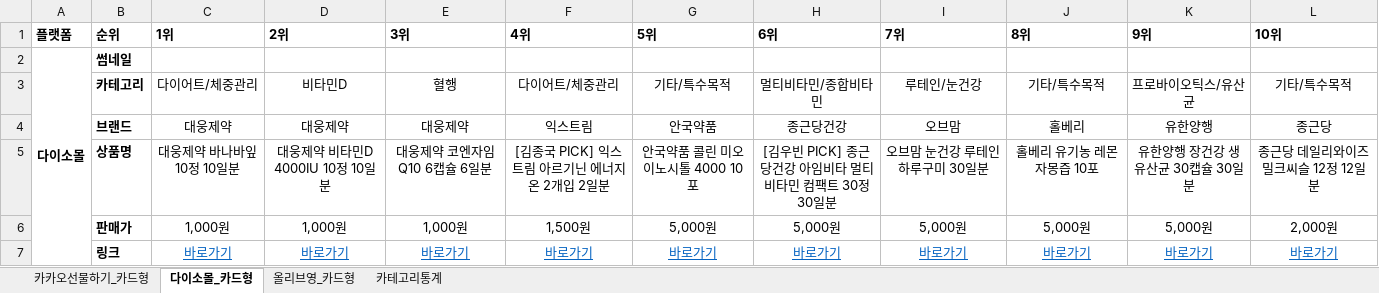
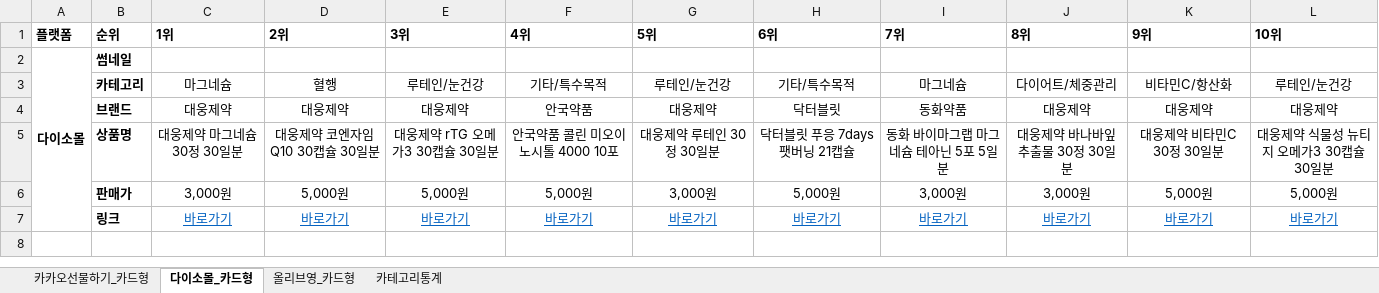
Before and after one commit to primexx98-sudo/online-mall-ranking, an Excel workbook: data/daily/2026-09/2026-09-02.xlsx, sheet 다이소몰_카드형, drawn as a sheet; values as stored, in another font and other column widths than the file's, no borders; charts and pictures not drawn; the diff names each change by its address in the sheet, - before the commit and + after, or states it on an @@ line.

```diff
--- a/data/daily/2026-09/2026-09-02.xlsx (sheet 다이소몰_카드형)
+++ b/data/daily/2026-09/2026-09-02.xlsx (sheet 다이소몰_카드형)
-C3 (1위): 다이어트/체중관리
+C3 (1위): 마그네슘
-D3 (2위): 비타민D
+D3 (2위): 혈행
-E3 (3위): 혈행
+E3 (3위): 루테인/눈건강
-F3 (4위): 다이어트/체중관리
+F3 (4위): 기타/특수목적
-G3 (5위): 기타/특수목적
+G3 (5위): 루테인/눈건강
-H3 (6위): 멀티비타민/종합비타민
+H3 (6위): 기타/특수목적
-I3 (7위): 루테인/눈건강
+I3 (7위): 마그네슘
-J3 (8위): 기타/특수목적
+J3 (8위): 다이어트/체중관리
-K3 (9위): 프로바이오틱스/유산균
+K3 (9위): 비타민C/항산화
-L3 (10위): 기타/특수목적
+L3 (10위): 루테인/눈건강
-F4 (4위): 익스트림
+F4 (4위): 안국약품
-G4 (5위): 안국약품
+G4 (5위): 대웅제약
-H4 (6위): 종근당건강
+H4 (6위): 닥터블릿
-I4 (7위): 오브맘
+I4 (7위): 동화약품
-J4 (8위): 홀베리
+J4 (8위): 대웅제약
-K4 (9위): 유한양행
+K4 (9위): 대웅제약
-L4 (10위): 종근당
+L4 (10위): 대웅제약
-C5 (1위): 대웅제약 바나바잎 10정 10일분
+C5 (1위): 대웅제약 마그네슘 30정 30일분
-D5 (2위): 대웅제약 비타민D 4000IU 10정 10일분
+D5 (2위): 대웅제약 코엔자임 Q10 30캡슐 30일분
-E5 (3위): 대웅제약 코엔자임Q10 6캡슐 6일분
+E5 (3위): 대웅제약 rTG 오메가3 30캡슐 30일분
-F5 (4위): [김종국 PICK] 익스트림 아르기닌 에너지온 2개입 2일분
+F5 (4위): 안국약품 콜린 미오이노시톨 4000 10포
-G5 (5위): 안국약품 콜린 미오이노시톨 4000 10포
+G5 (5위): 대웅제약 루테인 30정 30일분
-H5 (6위): [김우빈 PICK] 종근당건강 아임비타 멀티비타민 컴팩트 30정 30일분
+H5 (6위): 닥터블릿 푸응 7days 팻버닝 21캡슐
-I5 (7위): 오브맘 눈건강 루테인 하루구미 30일분
+I5 (7위): 동화 바이마그랩 마그네슘 테아닌 5포 5일분
-J5 (8위): 홀베리 유기농 레몬자몽즙 10포
+J5 (8위): 대웅제약 바나바잎 추출물 30정 30일분
-K5 (9위): 유한양행 장건강 생유산균 30캡슐 30일분
+K5 (9위): 대웅제약 비타민C 30정 30일분
-L5 (10위): 종근당 데일리와이즈 밀크씨슬 12정 12일분
+L5 (10위): 대웅제약 식물성 뉴티지 오메가3 30캡슐 30일분
-C6 (1위): 1,000원
+C6 (1위): 3,000원
-D6 (2위): 1,000원
+D6 (2위): 5,000원
-E6 (3위): 1,000원
+E6 (3위): 5,000원
-F6 (4위): 1,500원
+F6 (4위): 5,000원
-G6 (5위): 5,000원
+G6 (5위): 3,000원
-I6 (7위): 5,000원
+I6 (7위): 3,000원
-J6 (8위): 5,000원
+J6 (8위): 3,000원
-L6 (10위): 2,000원
+L6 (10위): 5,000원
```
Also changed, not shown: sheet 카카오선물하기_카드형, sheet 카테고리통계, sheet 올리브영_카드형, charts or pictures.
